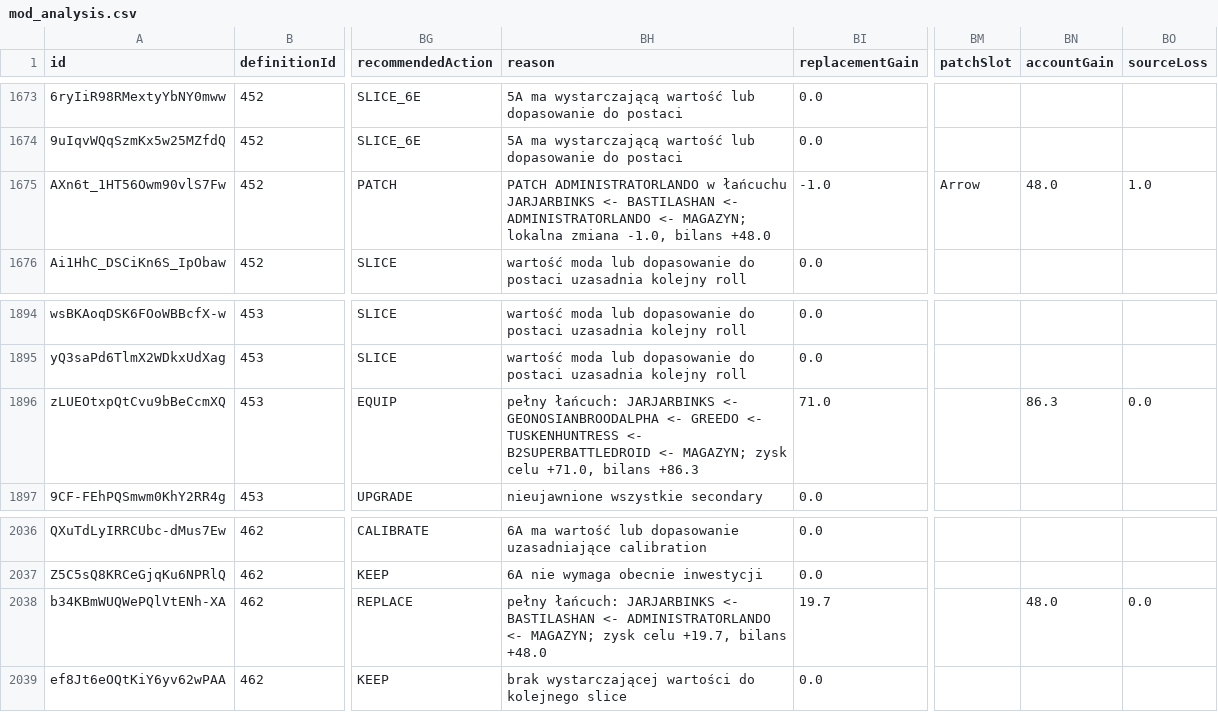
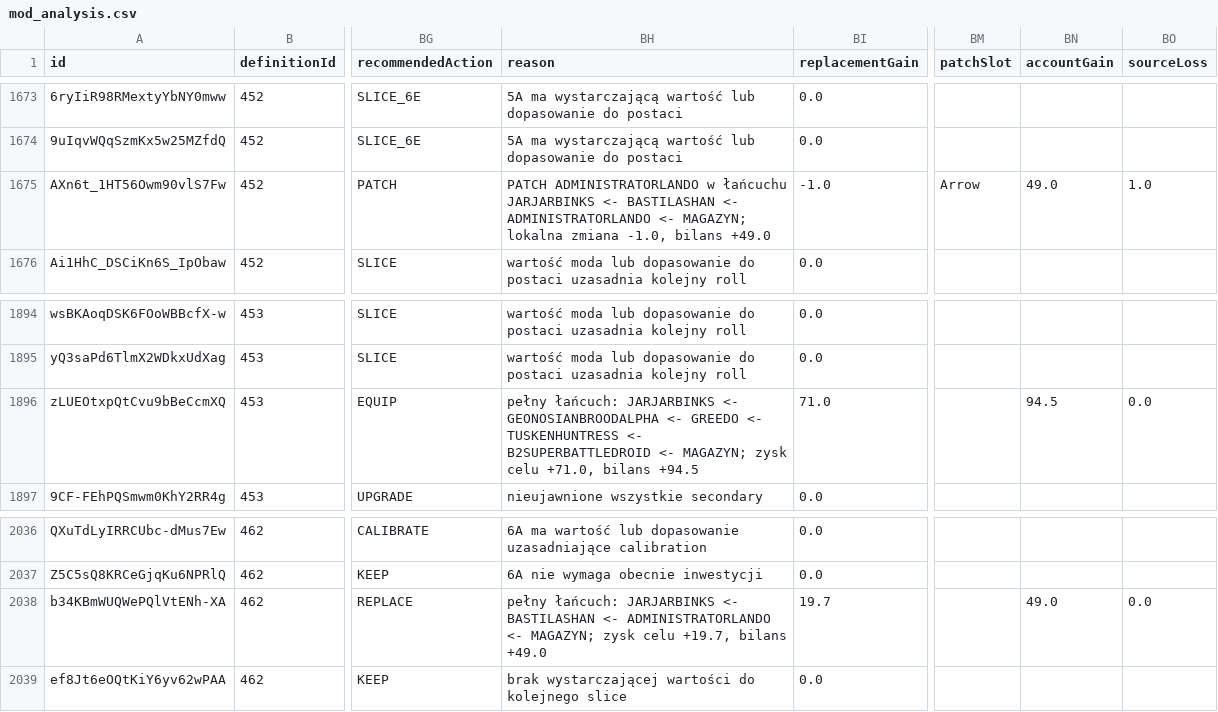
Before and after one commit to vhontebh-arch/swgoh, a CSV file: mod_analysis.csv, drawn as a sheet; only a part is shown, gaps mark what is left out; the diff covers the shown part only; the diff names each change by its address in the sheet, - before the commit and + after, or states it on an @@ line.

```diff
--- a/mod_analysis.csv
+++ b/mod_analysis.csv
-BH1675 (reason): …-1.0, bilans +48.0
+BH1675 (reason): …-1.0, bilans +49.0
-BN1675 (accountGain): 48.0
+BN1675 (accountGain): 49.0
-BH1896 (reason): …+71.0, bilans +86.3
+BH1896 (reason): …+71.0, bilans +94.5
-BN1896 (accountGain): 86.3
+BN1896 (accountGain): 94.5
-BH2038 (reason): …+19.7, bilans +48.0
+BH2038 (reason): …+19.7, bilans +49.0
-BN2038 (accountGain): 48.0
+BN2038 (accountGain): 49.0
```
Also changed, not shown: 16 edited cells elsewhere in this file, 1 other file.
